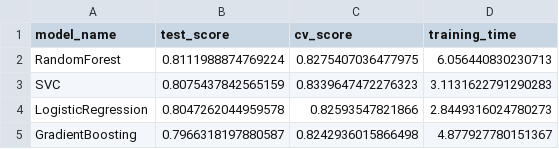
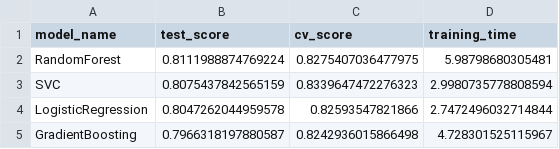
Before and after one commit to SethTheDataScientist/AutoML-Pipeline, a CSV file: streamlit_output/reports/model_rankings.csv, drawn as a sheet.

Commit message:
Fixed download option for users of streamlit app

```diff
--- a/streamlit_output/reports/model_rankings.csv
+++ b/streamlit_output/reports/model_rankings.csv
@@ -1,5 +1,5 @@
 model_name,test_score,cv_score,training_time
-RandomForest,0.8111988874769224,0.8275407036477975,6.056440830230713
-SVC,0.8075437842565159,0.8339647472276323,3.1131622791290283
-LogisticRegression,0.8047262044959578,0.82593547821866,2.8449316024780273
-GradientBoosting,0.7966318197880587,0.8242936015866498,4.877927780151367
+RandomForest,0.8111988874769224,0.8275407036477975,5.98798680305481
+SVC,0.8075437842565159,0.8339647472276323,2.9980735778808594
+LogisticRegression,0.8047262044959578,0.82593547821866,2.7472496032714844
+GradientBoosting,0.7966318197880587,0.8242936015866498,4.728301525115967
```
Also changed, not shown: 4 other files.
